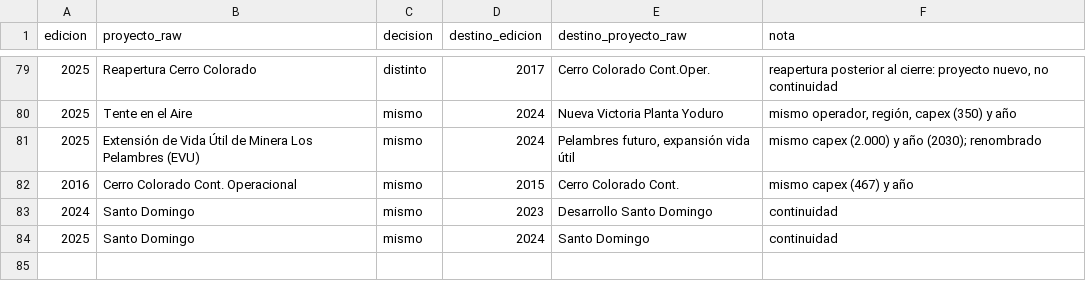
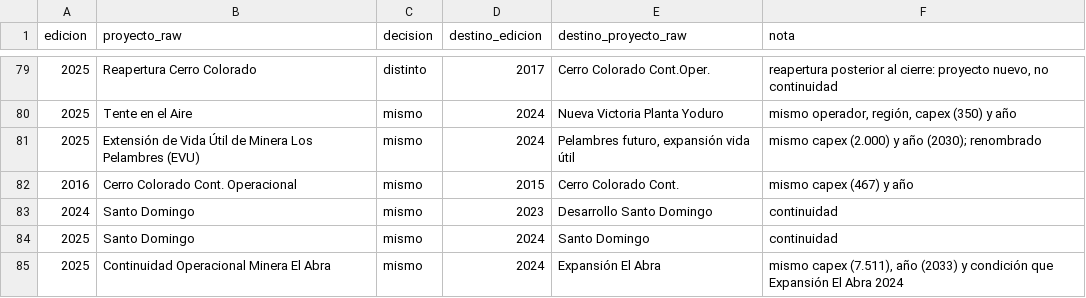
Before and after one commit to munozmartinezja/chile-mining-project-drift, a CSV file: data/reference/cruce_manual.csv, drawn as a sheet; only a part is shown, gaps mark what is left out.

Commit message:
feat(indicadores): deriva de plazo y capex, fiabilidad, entradas/salidas y registro verificado

```diff
--- a/data/reference/cruce_manual.csv
+++ b/data/reference/cruce_manual.csv
@@ -84 +84,2 @@ edicion,proyecto_raw,decision,destino_edicion,destino_proyecto_raw,nota
 2025,Santo Domingo,mismo,2024,Santo Domingo,continuidad
+2025,Continuidad Operacional Minera El Abra,mismo,2024,Expansión El Abra,"mismo capex (7.511), año (2033) y condición que Expansión El Abra 2024"
```
Also changed, not shown: 9 other files.
